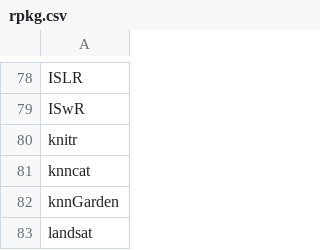
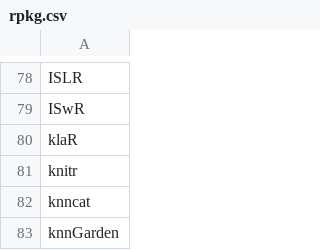
Before and after one commit to nhchauvnu/rpkg, a CSV file: rpkg.csv, drawn as a sheet; only a part is shown, gaps mark what is left out; the shorter side is filled out with more unchanged rows.

Commit message:
Added klaR package for Naive Bayes classification

```diff
--- a/rpkg.csv
+++ b/rpkg.csv
@@ -79,2 +79,3 @@ ISLR
 ISwR
+klaR
 knitr
```
